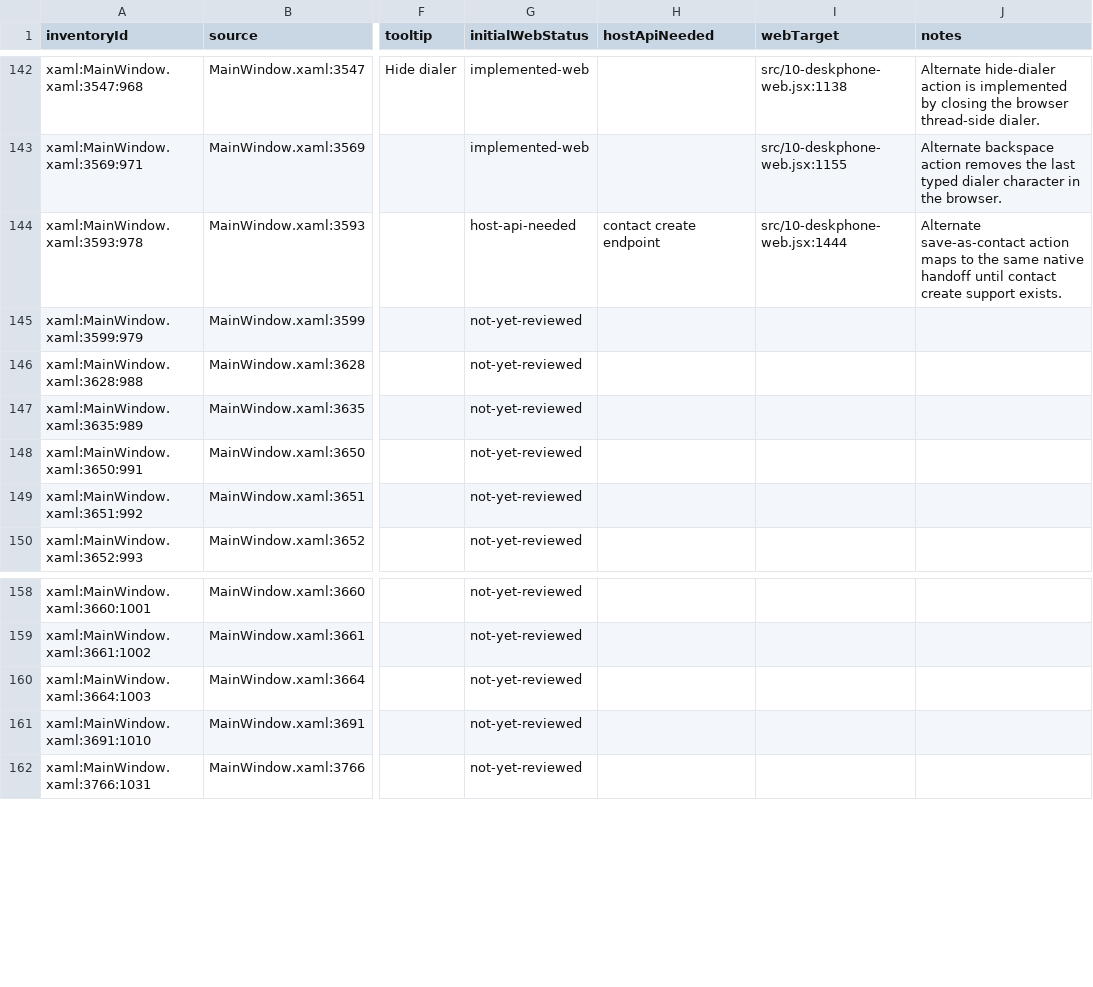
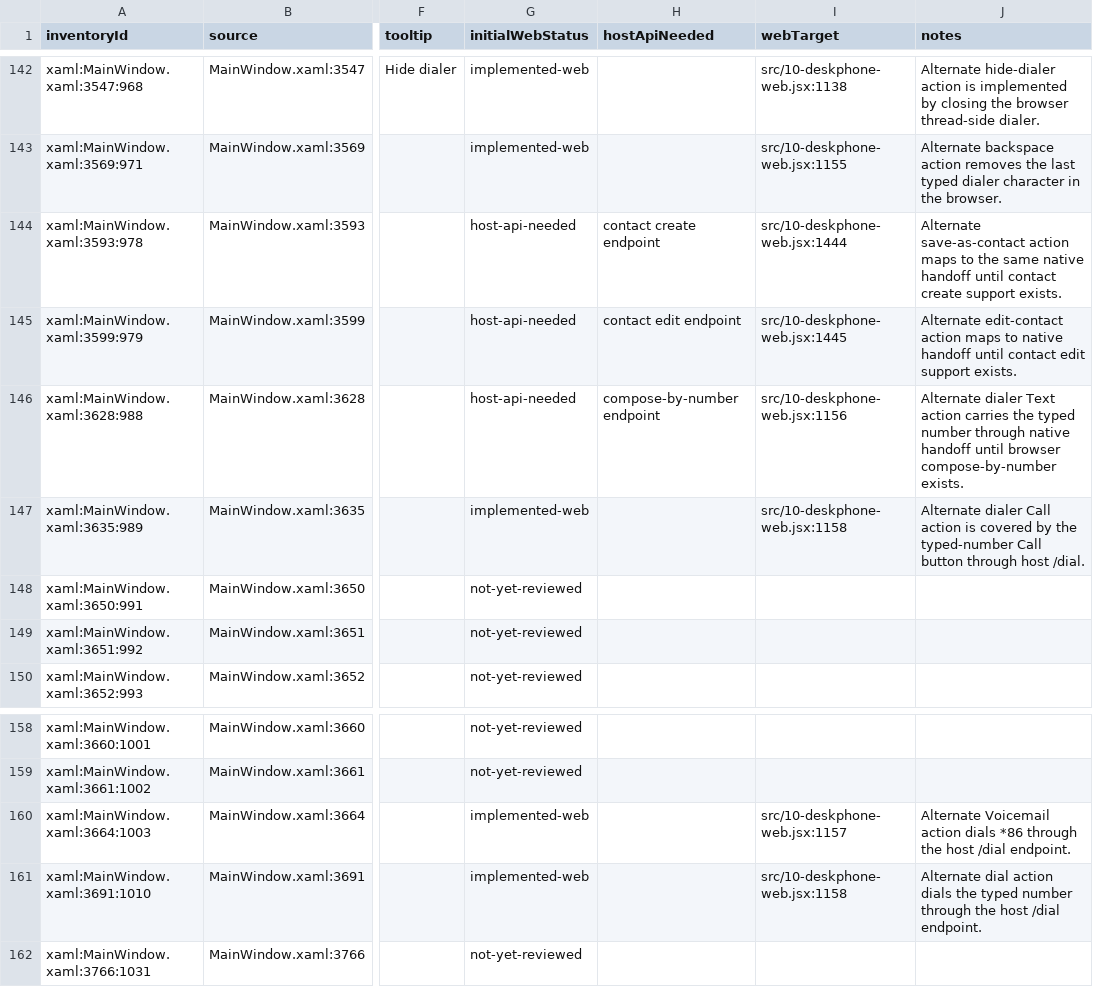
Before and after one commit to addedlife/onetaskfocuser, a CSV file: docs/deskphone-parity/deskphone-web-parity-map.csv, drawn as a sheet; only a part is shown, gaps mark what is left out; the diff names each change by its address in the sheet, - before the commit and + after, or states it on an @@ line.

Commit message:
docs: map DeskPhone web duplicate dialer controls

```diff
--- a/docs/deskphone-parity/deskphone-web-parity-map.csv
+++ b/docs/deskphone-parity/deskphone-web-parity-map.csv
-G145:G146 (initialWebStatus): not-yet-reviewed
+G145:G146 (initialWebStatus): host-api-needed
-H145 (hostApiNeeded): (empty)
+H145 (hostApiNeeded): contact edit endpoint
-I145 (webTarget): (empty)
+I145 (webTarget): src/10-deskphone-web.jsx:1445
-J145 (notes): (empty)
+J145 (notes): Alternate edit-contact action maps to native handoff until contact edit support exists.
-H146 (hostApiNeeded): (empty)
+H146 (hostApiNeeded): compose-by-number endpoint
-I146 (webTarget): (empty)
+I146 (webTarget): src/10-deskphone-web.jsx:1156
-J146 (notes): (empty)
+J146 (notes): Alternate dialer Text action carries the typed number through native handoff until browser compose-by-number exists.
-G147 (initialWebStatus): not-yet-reviewed
+G147 (initialWebStatus): implemented-web
-I147 (webTarget): (empty)
+I147 (webTarget): src/10-deskphone-web.jsx:1158
-J147 (notes): (empty)
+J147 (notes): Alternate dialer Call action is covered by the typed-number Call button through host /dial.
-G160:G161 (initialWebStatus): not-yet-reviewed
+G160:G161 (initialWebStatus): implemented-web
-I160 (webTarget): (empty)
+I160 (webTarget): src/10-deskphone-web.jsx:1157
-J160 (notes): (empty)
+J160 (notes): Alternate Voicemail action dials *86 through the host /dial endpoint.
-I161 (webTarget): (empty)
+I161 (webTarget): src/10-deskphone-web.jsx:1158
-J161 (notes): (empty)
+J161 (notes): Alternate dial action dials the typed number through the host /dial endpoint.
```
Also changed, not shown: 4 other files.
